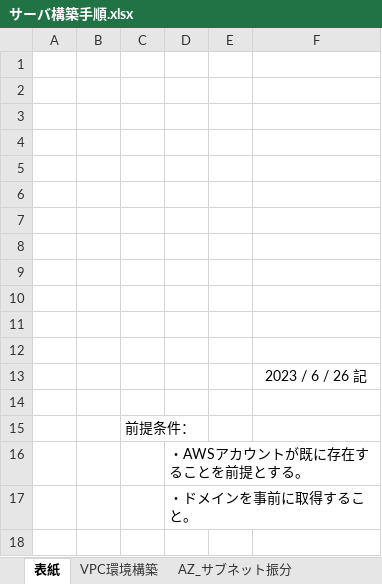
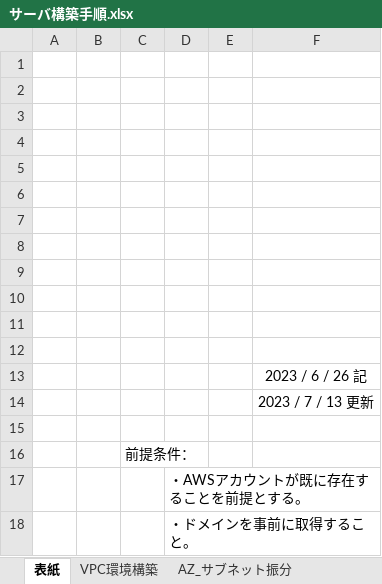
Before and after one commit to Komtn/infra_kenshu, an Excel workbook: サーバ構築手順.xlsx, sheet 表紙, drawn as a sheet; values as stored, in another font and other column widths than the file's, no borders; charts and pictures not drawn; the diff names each change by its address in the sheet, - before the commit and + after, or states it on an @@ line.

```diff
--- a/サーバ構築手順.xlsx (sheet 表紙)
+++ b/サーバ構築手順.xlsx (sheet 表紙)
+row 14:  |  |  |  |  | 2023 / 7 / 13 更新
```
Also changed, not shown: sheet DBサーバ環境設定, sheet Wordpress設定, sheet EC2インスタンスの設定, sheet NATゲートウェイの設定, other sheet tabs, charts or pictures, システム構成図.xlsx.
